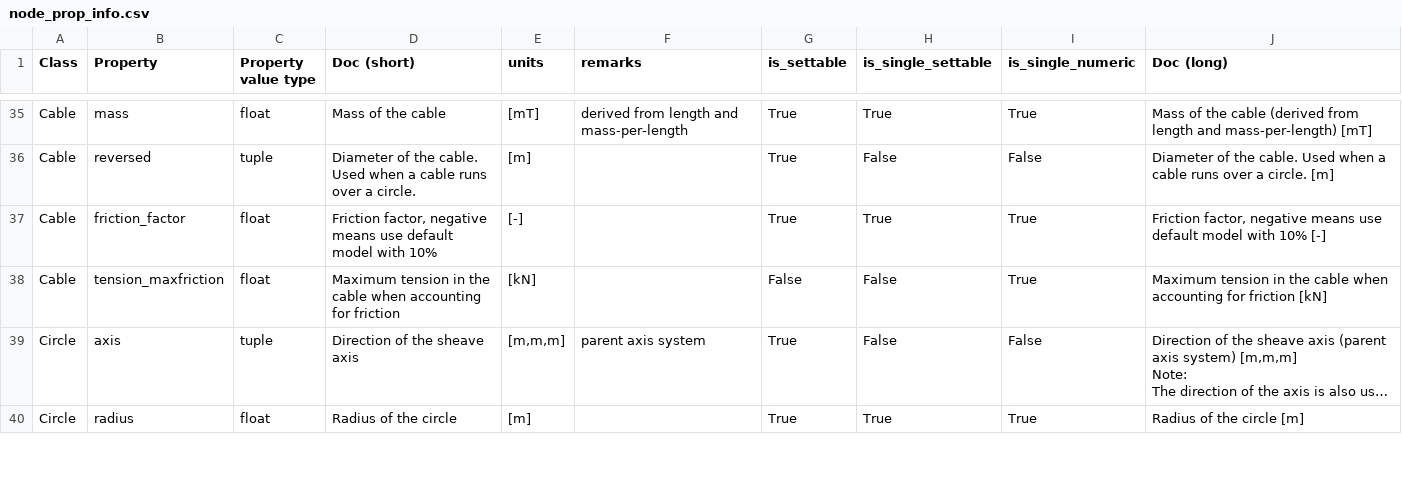
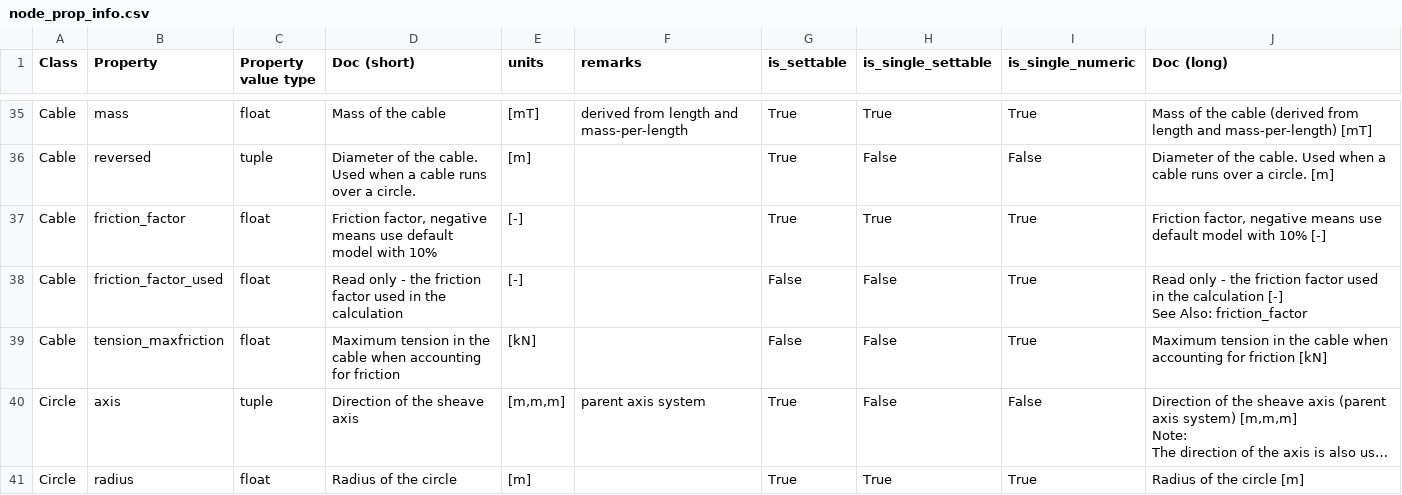
Before and after one commit to RubendeBruin/DAVE, a CSV file: src/DAVE/resources/node_prop_info.csv, drawn as a sheet; only a part is shown, gaps mark what is left out; long unchanged cells end in …; ↵ is a line break in a cell; the diff names each change by its address in the sheet, - before the commit and + after, or states it on an @@ line.

Commit message:
added friction in cables part 2

```diff
--- a/src/DAVE/resources/node_prop_info.csv
+++ b/src/DAVE/resources/node_prop_info.csv
+row 38: Cable | friction_factor_used | float | Read only - the friction factor used in the calculation | [-] |  | False | False | True | Read only - the friction factor used in the calculation [-] ↵ See Also: friction_factor
```
Also changed, not shown: 1 other file.
